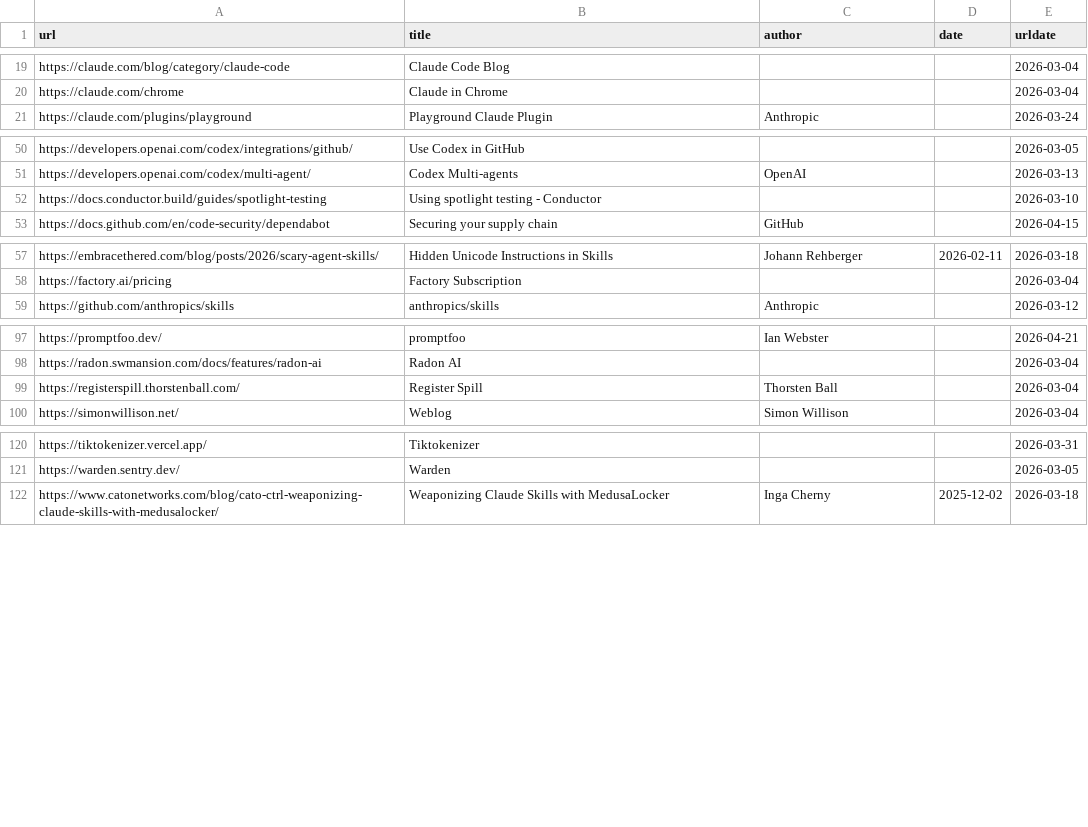
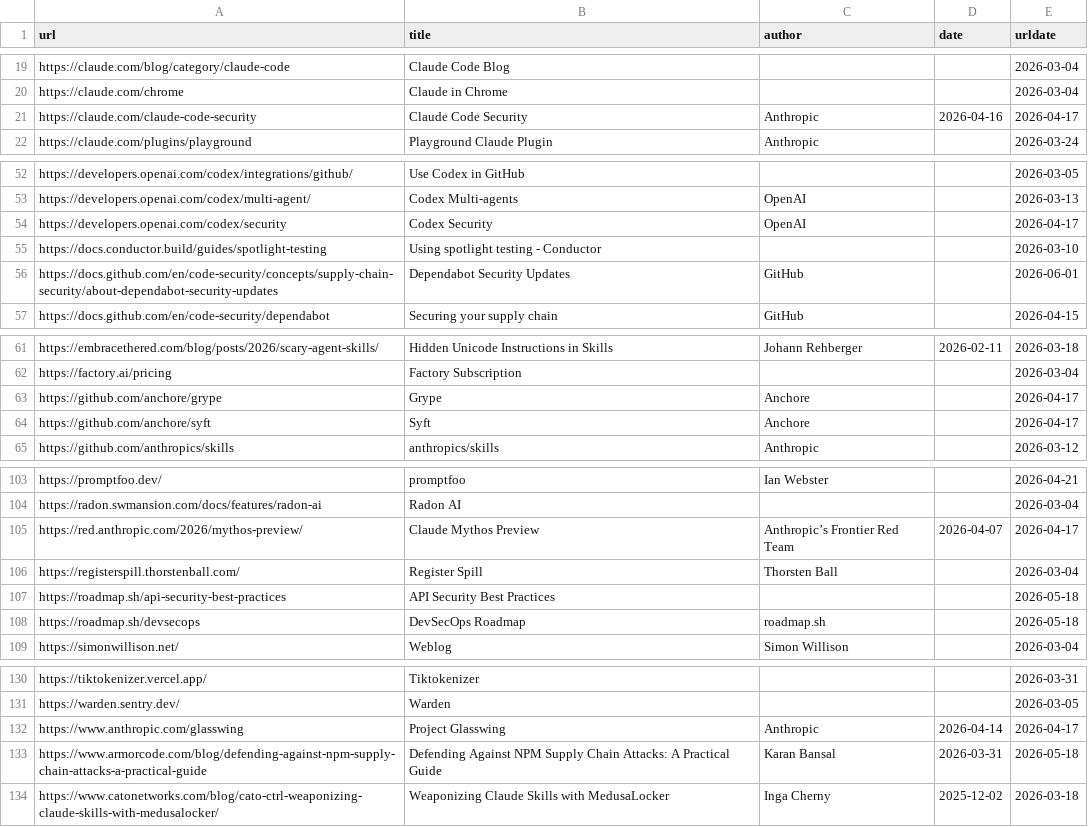
Before and after one commit to software-mansion/agentic-engineering, a CSV file: src/data/links.csv, drawn as a sheet; only a part is shown, gaps mark what is left out; the diff covers the shown part only.

Commit message:
Add section on vulnerability research (#23)
Co-authored-by: Marek Kaput <marek.kaput@swmansion.com>

```diff
--- a/src/data/links.csv
+++ b/src/data/links.csv
@@ -20,2 +20,3 @@ https://claude.com/blog/category/claude-code,Claude Code Blog,,,2026-03-04
 https://claude.com/chrome,Claude in Chrome,,,2026-03-04
+https://claude.com/claude-code-security,Claude Code Security,Anthropic,2026-04-16,2026-04-17
 https://claude.com/plugins/playground,Playground Claude Plugin,Anthropic,,2026-03-24
@@ -51,3 +53,5 @@ https://developers.openai.com/codex/integrations/github/,Use Codex in GitHub,,,2
 https://developers.openai.com/codex/multi-agent/,Codex Multi-agents,OpenAI,,2026-03-13
+https://developers.openai.com/codex/security,Codex Security,OpenAI,,2026-04-17
 https://docs.conductor.build/guides/spotlight-testing,Using spotlight testing - Conductor,,,2026-03-10
+https://docs.github.com/en/code-security/concepts/supply-chain-security/about-dependabot-security-updates,Dependabot Security Updates,GitHub,,2026-06-01
 https://docs.github.com/en/code-security/dependabot,Securing your supply chain,GitHub,,2026-04-15
@@ -58,2 +62,4 @@ https://embracethered.com/blog/posts/2026/scary-agent-skills/,Hidden Unicode Ins
 https://factory.ai/pricing,Factory Subscription,,,2026-03-04
+https://github.com/anchore/grype,Grype,Anchore,,2026-04-17
+https://github.com/anchore/syft,Syft,Anchore,,2026-04-17
 https://github.com/anthropics/skills,anthropics/skills,Anthropic,,2026-03-12
@@ -98,3 +104,6 @@ https://promptfoo.dev/,promptfoo,Ian Webster,,2026-04-21
 https://radon.swmansion.com/docs/features/radon-ai,Radon AI,,,2026-03-04
+https://red.anthropic.com/2026/mythos-preview/,Claude Mythos Preview,Anthropic’s Frontier Red Team,2026-04-07,2026-04-17
 https://registerspill.thorstenball.com/,Register Spill,Thorsten Ball,,2026-03-04
+https://roadmap.sh/api-security-best-practices,API Security Best Practices,,,2026-05-18
+https://roadmap.sh/devsecops,DevSecOps Roadmap,roadmap.sh,,2026-05-18
 https://simonwillison.net/,Weblog,Simon Willison,,2026-03-04
@@ -121,2 +131,4 @@ https://tiktokenizer.vercel.app/,Tiktokenizer,,,2026-03-31
 https://warden.sentry.dev/,Warden,,,2026-03-05
+https://www.anthropic.com/glasswing,Project Glasswing,Anthropic,2026-04-14,2026-04-17
+https://www.armorcode.com/blog/defending-against-npm-supply-chain-attacks-a-practical-guide,Defending Against NPM Supply Chain Attacks: A Practical Guide,Karan Bansal,2026-03-31,2026-05-18
 https://www.catonetworks.com/blog/cato-ctrl-weaponizing-claude-skills-with-medusalocker/,Weaponizing Claude Skills with MedusaLocker,Inga Cherny,2025-12-02,2026-03-18
```
Also changed, not shown: 2 added rows elsewhere in this file, 5 other files.
